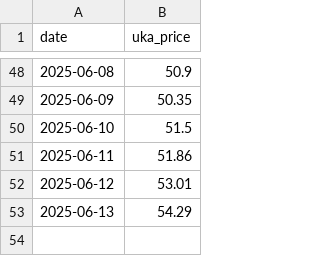
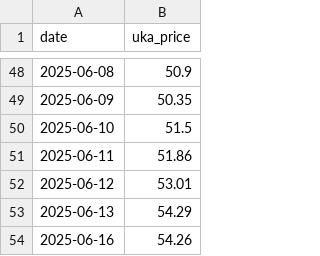
Before and after one commit to ia2525/uka, a CSV file: data/raw/uka_timeseries.csv, drawn as a sheet; only a part is shown, gaps mark what is left out; the diff names each change by its address in the sheet, - before the commit and + after, or states it on an @@ line.

```diff
--- a/data/raw/uka_timeseries.csv
+++ b/data/raw/uka_timeseries.csv
+row 54: 2025-06-16 | 54.26
```
